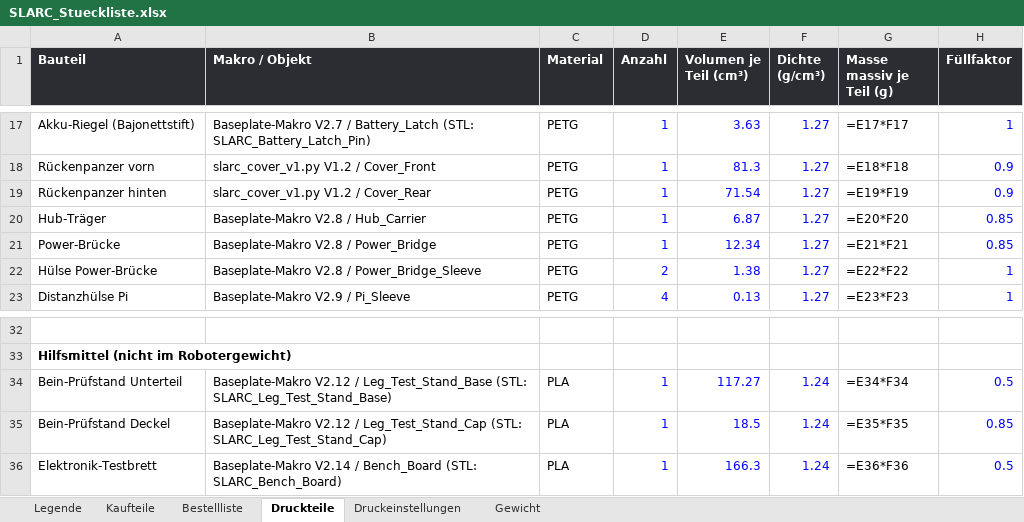
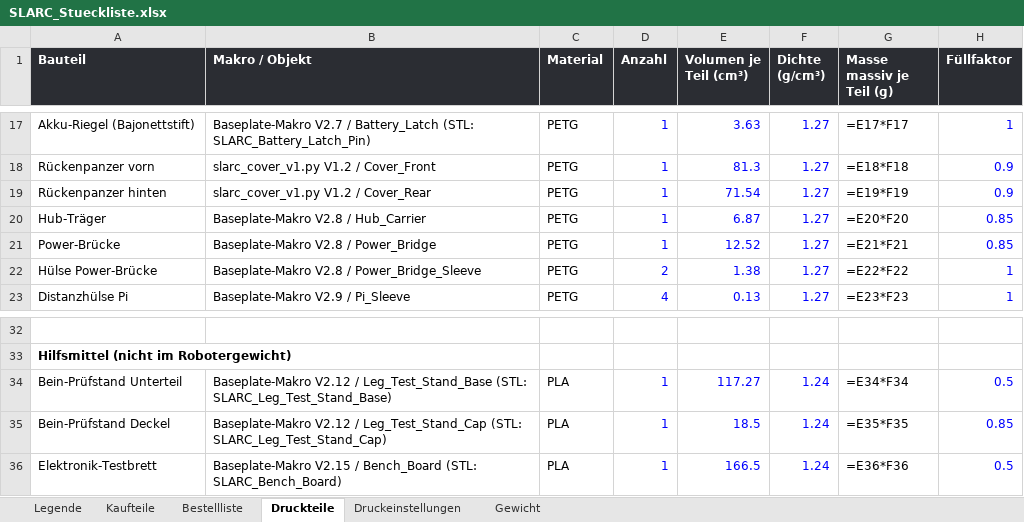
Before and after one commit to Hoehlenbaer/SLARC, an Excel workbook: Drawings/Macros/SLARC_Stueckliste.xlsx, sheet Druckteile, drawn as a sheet; only a part is shown, gaps mark what is left out; values as stored, in another font and other column widths than the file's, no borders; formulas without a stored value are shown as written; the diff names each change by its address in the sheet, - before the commit and + after, or states it on an @@ line.

```diff
--- a/Drawings/Macros/SLARC_Stueckliste.xlsx (sheet Druckteile)
+++ b/Drawings/Macros/SLARC_Stueckliste.xlsx (sheet Druckteile)
-E21 (Volumen je Teil (cm³)): 12.34
+E21 (Volumen je Teil (cm³)): 12.52
-B36 (Makro / Objekt): Baseplate-Makro V2.14 / Bench_Board…
+B36 (Makro / Objekt): Baseplate-Makro V2.15 / Bench_Board…
-E36 (Volumen je Teil (cm³)): 166.3
+E36 (Volumen je Teil (cm³)): 166.5
```
Also changed, not shown: 6 other files.
